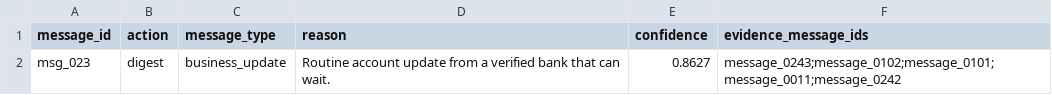
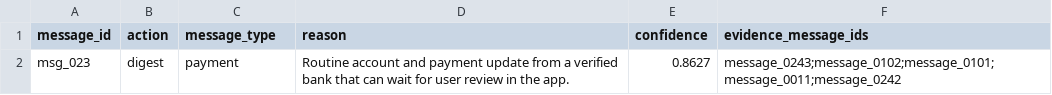
Before and after one commit to suren1013/hackerrank-orchestrate-august26, a CSV file: code/output/output.csv, drawn as a sheet.

Commit message:
Add evaluation framework with metrics, plots, and reporting
- Implemented Evaluator class to orchestrate evaluation against ground truth.
- Added metrics computation for action and message type predictions.
- Created functions for generating various plots (confusion matrix, histograms, distributions).
- Developed markdown and HTML report generation for evaluation results.
- Introduced threshold analysis and recommendations based on evaluation metrics.
- Updated main script to include evaluation mode with command-line arguments.
- Added matplotlib as a requirement for plotting functionalities.
- Cleaned up unused compiled Python files in __pycache__ directories.

```diff
--- a/code/output/output.csv
+++ b/code/output/output.csv
@@ -1,2 +1,2 @@
 message_id,action,message_type,reason,confidence,evidence_message_ids
-msg_023,digest,business_update,Routine account update from a verified bank that can wait.,0.8627,message_0243;message_0102;message_0101;message_0011;message_0242
+msg_023,digest,payment,Routine account and payment update from a verified bank that can wait for user review in the app.,0.8627,message_0243;message_0102;message_0101;message_0011;message_0242
```
Also changed, not shown: 22 other files.
